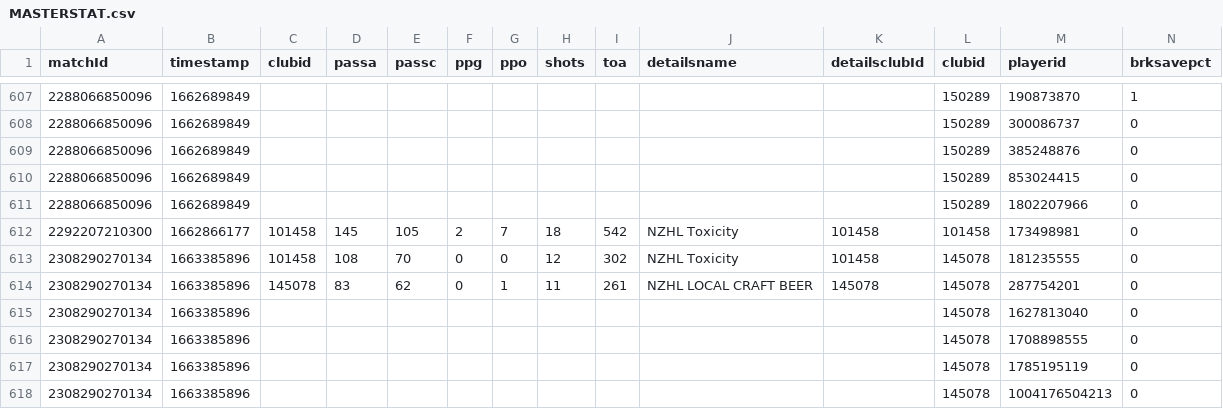
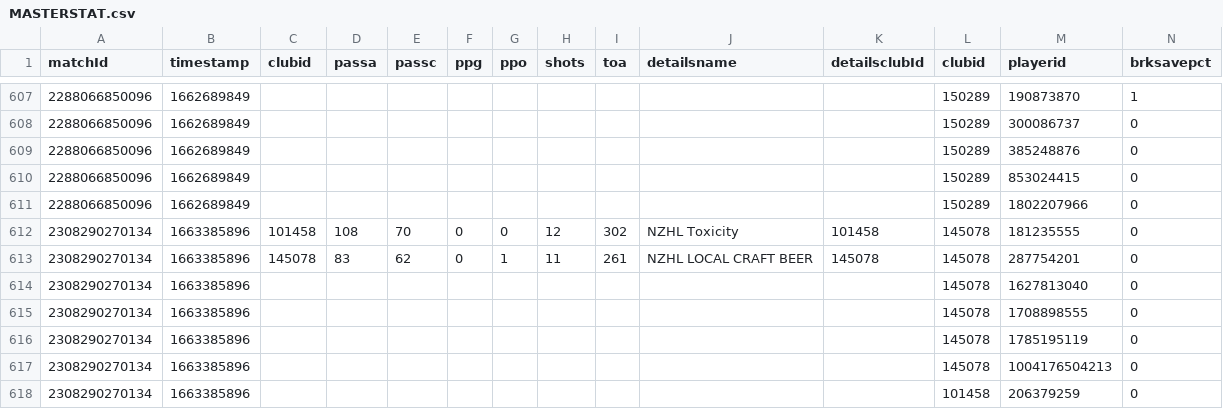
Before and after one commit to dohman89/NZHLSTATS, a CSV file: Teams/MASTERSTAT.csv, drawn as a sheet; only a part is shown, gaps mark what is left out; the shorter side is filled out with more unchanged rows; rows hold the shown columns only; the diff names each change by its address in the sheet, - before the commit and + after, or states it on an @@ line.

Commit message:
NEW

```diff
--- a/Teams/MASTERSTAT.csv
+++ b/Teams/MASTERSTAT.csv
-row 612: 2292207210300 | 1662866177 | 101458 | 145 | 105 | 2 | 7 | 18 | 542 | NZHL Toxicity | 101458 | 101458 | 173498981 | 0
```
